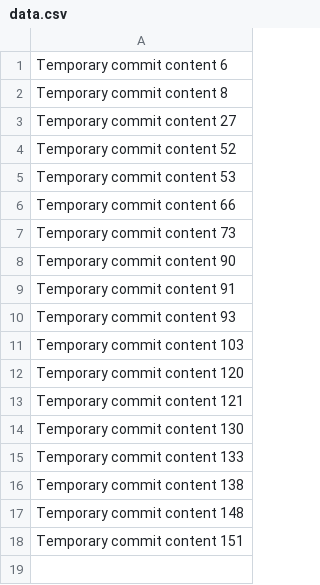
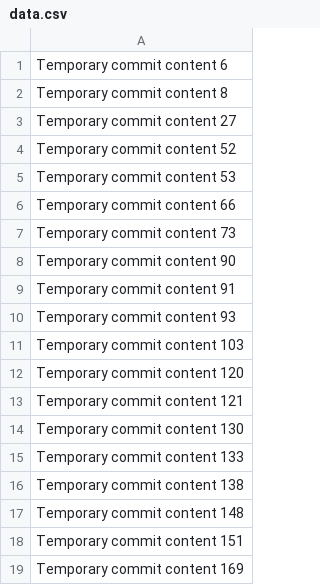
Before and after one commit to mordwell/musical-succotash, a CSV file: data.csv, drawn as a sheet; the diff names each change by its address in the sheet, - before the commit and + after, or states it on an @@ line.

```diff
--- a/data.csv
+++ b/data.csv
+row 19: Temporary commit content 169
```
